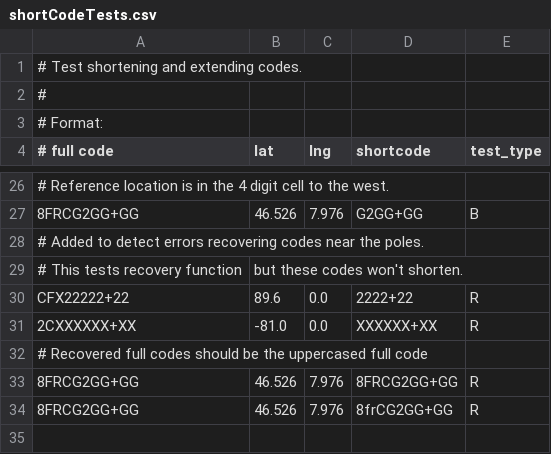
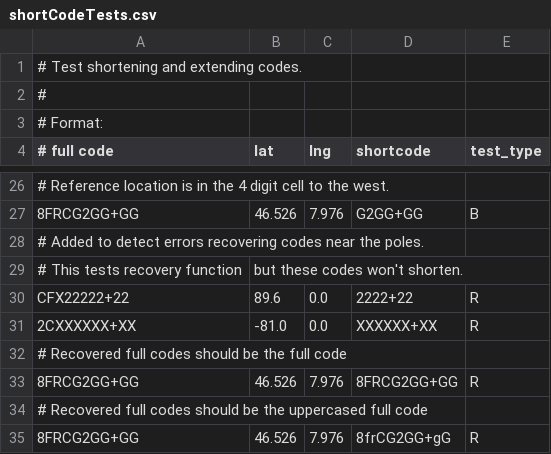
Before and after one commit to google/open-location-code-swift, a CSV file: test_data/shortCodeTests.csv, drawn as a sheet; only a part is shown, gaps mark what is left out.

Commit message:
Implement new split tests
- https://github.com/google/open-location-code/issues/288
- Sync data from OLC master project

```diff
--- a/test_data/shortCodeTests.csv
+++ b/test_data/shortCodeTests.csv
@@ -31,4 +31,5 @@ CFX22222+22,89.6,0.0,2222+22,R
 2CXXXXXX+XX,-81.0,0.0,XXXXXX+XX,R
+# Recovered full codes should be the full code
+8FRCG2GG+GG,46.526,7.976,8FRCG2GG+GG,R
 # Recovered full codes should be the uppercased full code
-8FRCG2GG+GG,46.526,7.976,8FRCG2GG+GG,R
-8FRCG2GG+GG,46.526,7.976,8frCG2GG+GG,R
+8FRCG2GG+GG,46.526,7.976,8frCG2GG+gG,R
```
Also changed, not shown: test_data/validityTests.csv, 5 other files.
